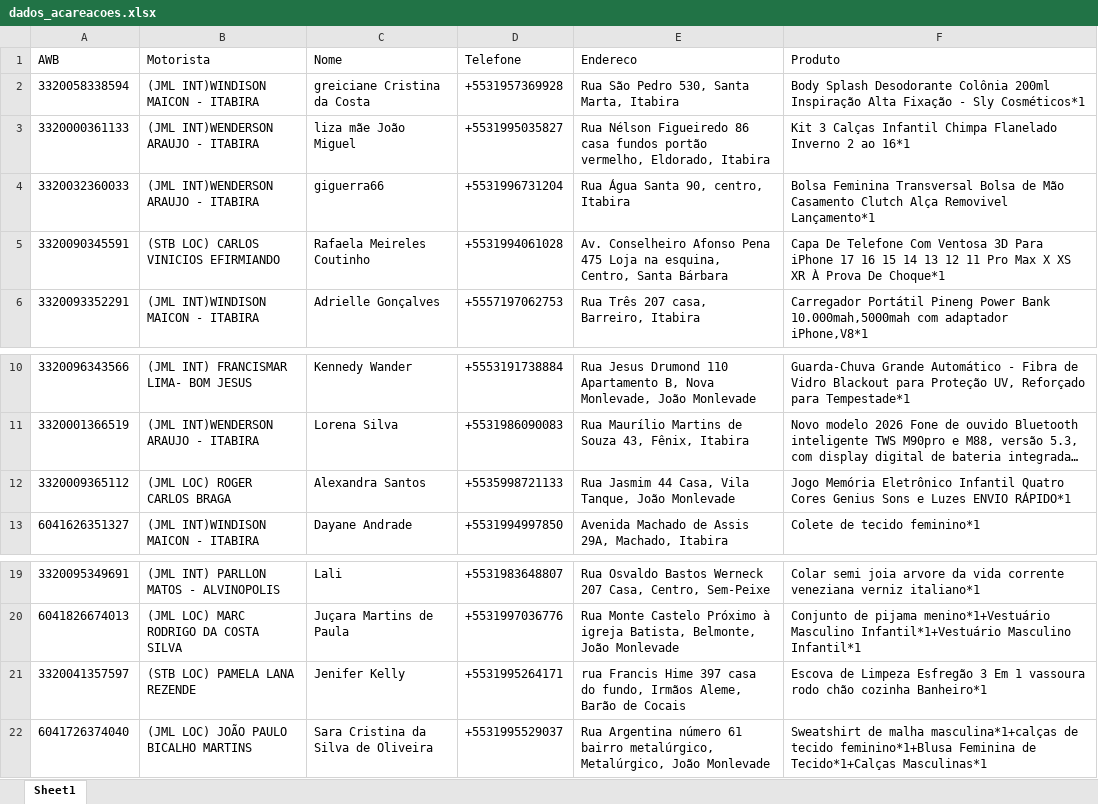
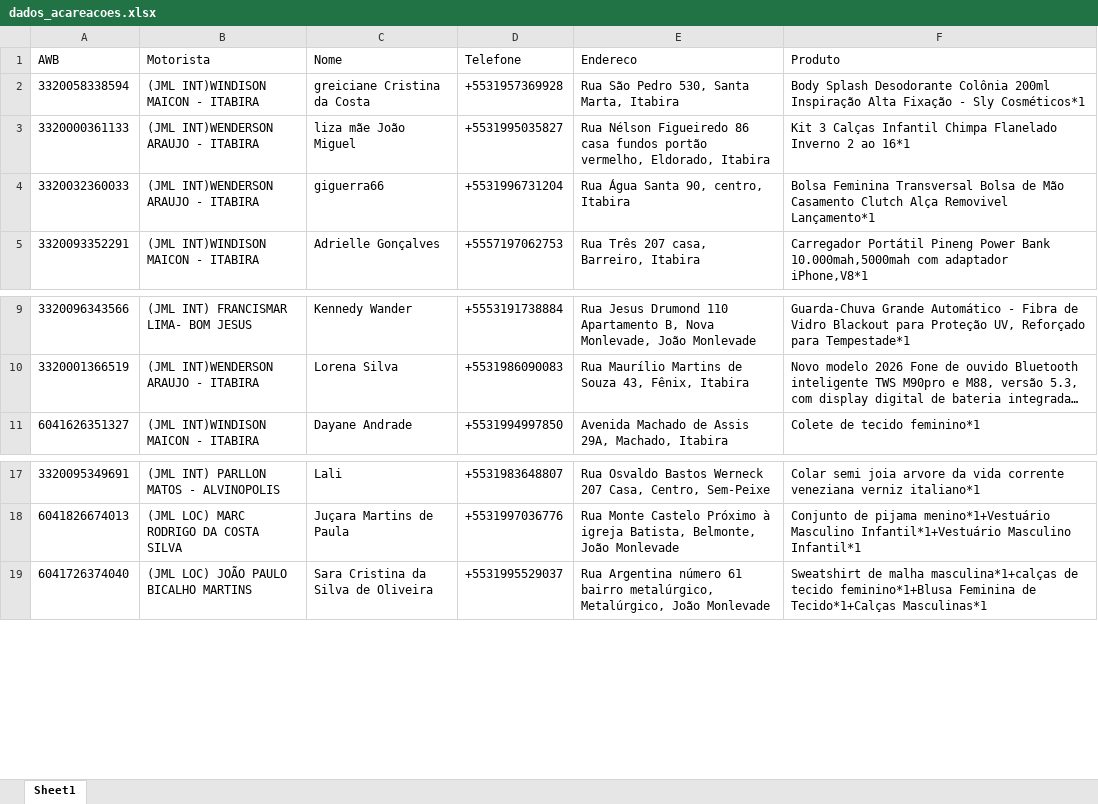
Before and after one commit to arrudapointexe/siteAcarea, an Excel workbook: dados_acareacoes.xlsx, sheet Sheet1, drawn as a sheet; only a part is shown, gaps mark what is left out; long unchanged cells end in …; values as stored, in another font and other column widths than the file's, no borders; the diff names each change by its address in the sheet, - before the commit and + after, or states it on an @@ line.

Commit message:
Add files via upload

```diff
--- a/dados_acareacoes.xlsx (sheet Sheet1)
+++ b/dados_acareacoes.xlsx (sheet Sheet1)
-row 5: 3320090345591 | (STB LOC) CARLOS VINICIOS EFIRMIANDO | Rafaela Meireles Coutinho | +5531994061028 | Av. Conselheiro Afonso Pena 475 Loja na esquina, Centro, Santa Bárbara | Capa De Telefone Com Ventosa 3D Para iPhone 17 16 15 14 13 12 11 Pro Max X XS XR À Prova De Choque*1
-row 12: 3320009365112 | (JML LOC) ROGER CARLOS BRAGA | Alexandra Santos | +5535998721133 | Rua Jasmim 44 Casa, Vila Tanque, João Monlevade | Jogo Memória Eletrônico Infantil Quatro Cores Genius Sons e Luzes ENVIO RÁPIDO*1
-row 21: 3320041357597 | (STB LOC) PAMELA LANA REZENDE | Jenifer Kelly | +5531995264171 | rua Francis Hime 397 casa do fundo, Irmãos Aleme, Barão de Cocais | Escova de Limpeza Esfregão 3 Em 1 vassoura rodo chão cozinha Banheiro*1
```
